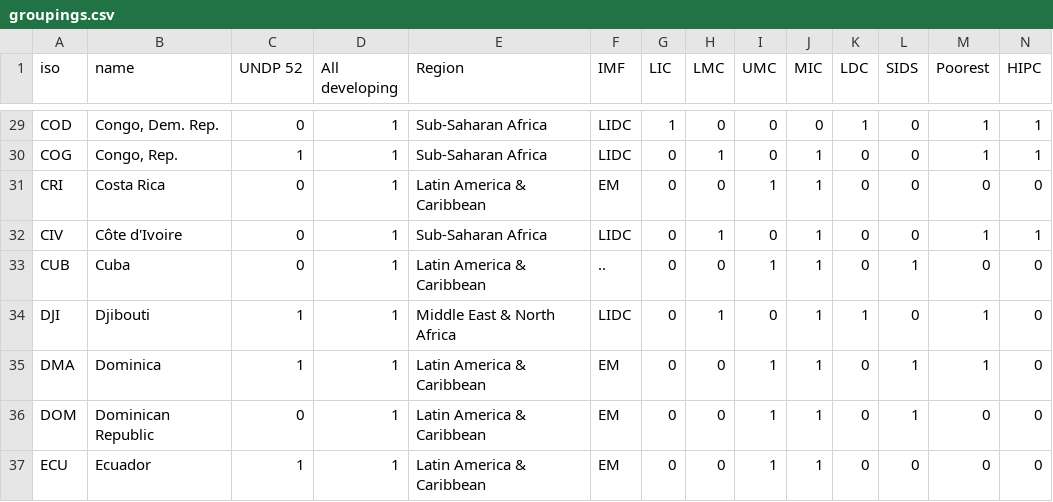
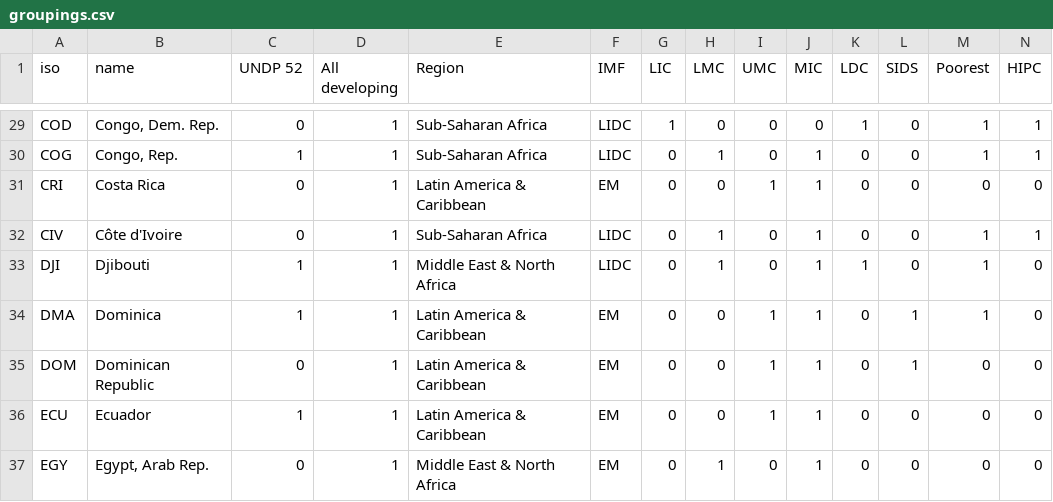
Before and after one commit to UNDP-Data/dv-debt-all-data-repo, a CSV file: countries1/groupings.csv, drawn as a sheet; only a part is shown, gaps mark what is left out; the shorter side is filled out with more unchanged rows; rows hold the shown columns only; the diff names each change by its address in the sheet, - before the commit and + after, or states it on an @@ line.

Commit message:
removed Cuba from countries

```diff
--- a/countries1/groupings.csv
+++ b/countries1/groupings.csv
-row 33: CUB | Cuba | 0 | 1 | Latin America & Caribbean | .. | 0 | 0 | 1 | 1 | 0 | 1 | 0 | 0
```
